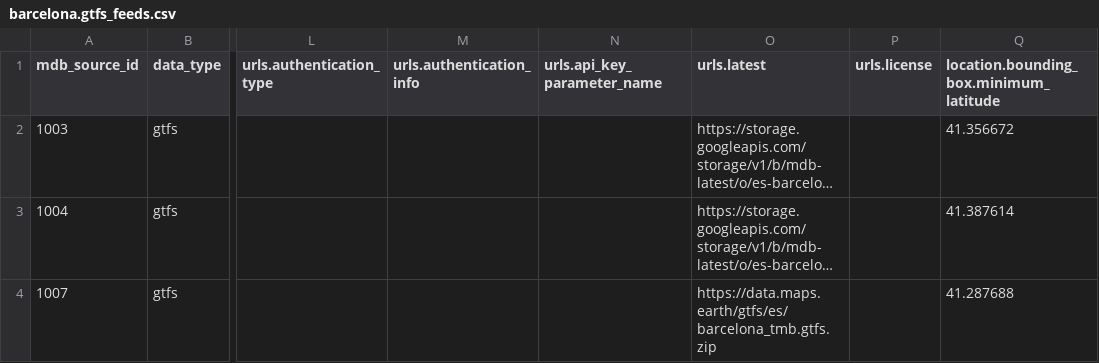
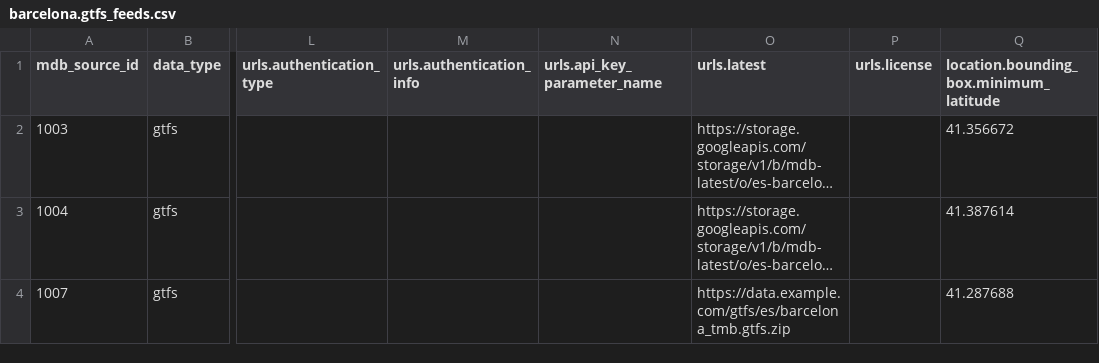
Before and after one commit to headwaymaps/headway, a CSV file: builds/planet/transit/barcelona.gtfs_feeds.csv, drawn as a sheet; only a part is shown, gaps mark what is left out; long unchanged cells end in …; the diff names each change by its address in the sheet, - before the commit and + after, or states it on an @@ line.

Commit message:
use example url

```diff
--- a/builds/planet/transit/barcelona.gtfs_feeds.csv
+++ b/builds/planet/transit/barcelona.gtfs_feeds.csv
-O4 (urls.latest): https://data.maps.earth/gtfs/es/barcelona_tmb.gtfs.zip
+O4 (urls.latest): https://data.example.com/gtfs/es/barcelona_tmb.gtfs.zip
```
